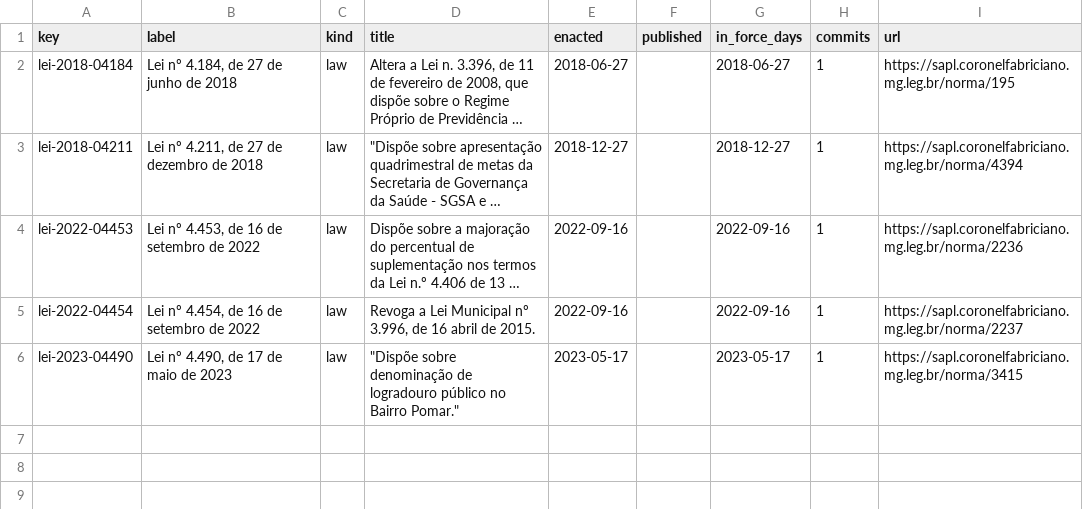
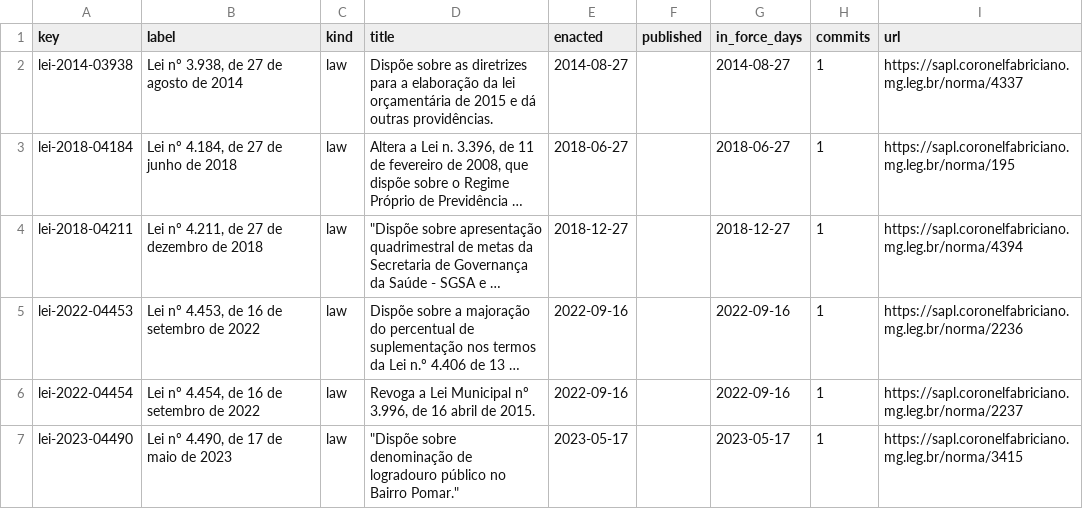
Before and after one commit to lexifina/brazil-coronel-fabriciano-city-law, a CSV file: data/laws.csv, drawn as a sheet; long unchanged cells end in …; the diff names each change by its address in the sheet, - before the commit and + after, or states it on an @@ line.

Commit message:
Documentation, tables, tools and REPRODUCE.md
Appended 1 commits to 4d219491515c; corpus sha256 8f9a614273df4945cd9606b3bd27d9d2e56879f6f7b97678e9ddfb2795a6606a, data retrieved 2026-11-06.

```diff
--- a/data/laws.csv
+++ b/data/laws.csv
+row 2: lei-2014-03938 | Lei nº 3.938, de 27 de agosto de 2014 | law | Dispõe sobre as diretrizes para a elaboração da lei orçamentária de 2015 e dá outras providências. | 2014-08-27 |  | 2014-08-27 | 1 | https://sapl.coronelfabriciano.mg.leg.br/norma/4337
```
Also changed, not shown: data/commits.csv, 5 other files.
